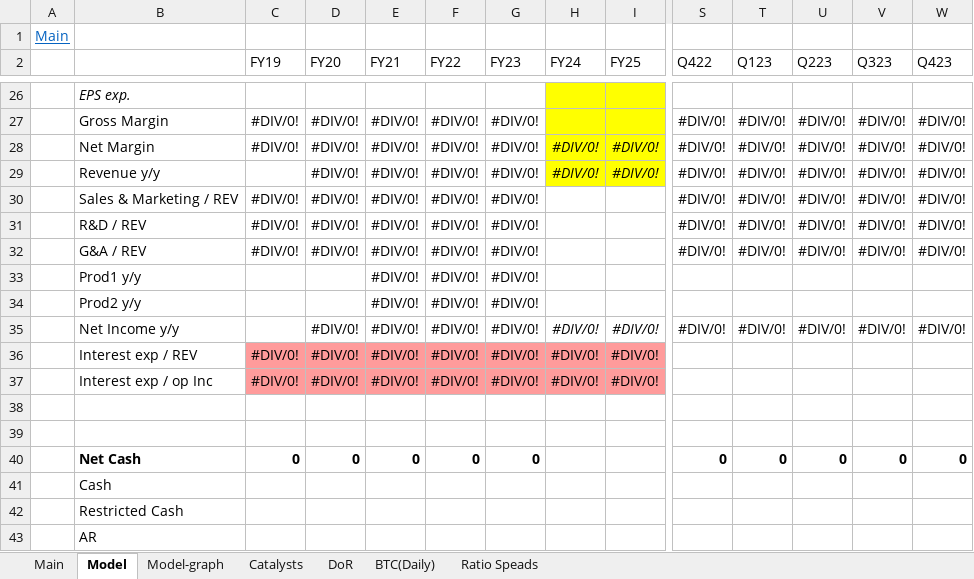
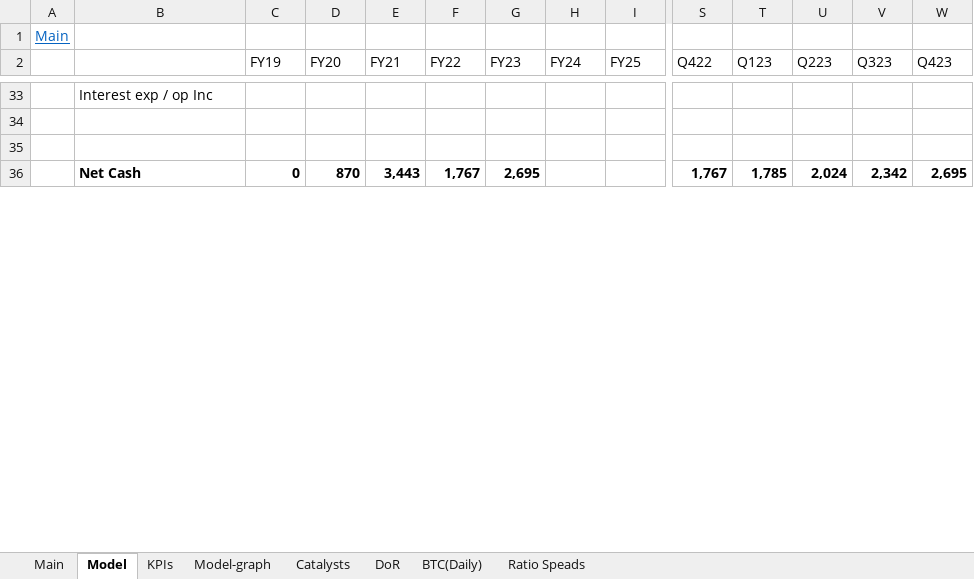
Before and after one commit to simonburghardt1/models, an Excel workbook: Crypto/COIN.xlsx, sheet Model, drawn as a sheet; only a part is shown, gaps mark what is left out; values as stored, in another font and other column widths than the file's, no borders; removed rows and columns are numbered as before the commit, all else as after; rows hold the shown columns only; the diff covers the shown part only; the diff names each change by its address in the sheet, - before the commit and + after, or states it on an @@ line.

Commit message:
coin

```diff
--- a/Crypto/COIN.xlsx (sheet Model)
+++ b/Crypto/COIN.xlsx (sheet Model)
+sheet tab: KPIs
-B33: EPS exp.
+B33: Interest exp / op Inc
-B33 italic: on
+B33 italic: off
-H33:I33 fill: #FFFF00
+H33:I33 fill: none
-row 27:  | Gross Margin | #DIV/0! | #DIV/0! | #DIV/0! | #DIV/0! | #DIV/0! |  |  | #DIV/0! | #DIV/0! | #DIV/0! | #DIV/0! | #DIV/0!
-row 28:  | Net Margin | #DIV/0! | #DIV/0! | #DIV/0! | #DIV/0! | #DIV/0! | #DIV/0! | #DIV/0! | #DIV/0! | #DIV/0! | #DIV/0! | #DIV/0! | #DIV/0!
-row 29:  | Revenue y/y |  | #DIV/0! | #DIV/0! | #DIV/0! | #DIV/0! | #DIV/0! | #DIV/0! | #DIV/0! | #DIV/0! | #DIV/0! | #DIV/0! | #DIV/0!
-row 30:  | Sales & Marketing / REV | #DIV/0! | #DIV/0! | #DIV/0! | #DIV/0! | #DIV/0! |  |  | #DIV/0! | #DIV/0! | #DIV/0! | #DIV/0! | #DIV/0!
-row 31:  | R&D / REV | #DIV/0! | #DIV/0! | #DIV/0! | #DIV/0! | #DIV/0! |  |  | #DIV/0! | #DIV/0! | #DIV/0! | #DIV/0! | #DIV/0!
-row 32:  | G&A / REV | #DIV/0! | #DIV/0! | #DIV/0! | #DIV/0! | #DIV/0! |  |  | #DIV/0! | #DIV/0! | #DIV/0! | #DIV/0! | #DIV/0!
-row 33:  | Prod1 y/y |  |  | #DIV/0! | #DIV/0! | #DIV/0!
-row 34:  | Prod2 y/y |  |  | #DIV/0! | #DIV/0! | #DIV/0!
-row 35:  | Net Income y/y |  | #DIV/0! | #DIV/0! | #DIV/0! | #DIV/0! | #DIV/0! | #DIV/0! | #DIV/0! | #DIV/0! | #DIV/0! | #DIV/0! | #DIV/0!
-row 36:  | Interest exp / REV | #DIV/0! | #DIV/0! | #DIV/0! | #DIV/0! | #DIV/0! | #DIV/0! | #DIV/0!
-row 37:  | Interest exp / op Inc | #DIV/0! | #DIV/0! | #DIV/0! | #DIV/0! | #DIV/0! | #DIV/0! | #DIV/0!
-D36 (FY20): 0
+D36 (FY20): 870
-E36 (FY21): 0
+E36 (FY21): 3,443
-F36 (FY22): 0
+F36 (FY22): 1,767
-G36 (FY23): 0
+G36 (FY23): 2,695
-S36 (Q422): 0
+S36 (Q422): 1,767
-T36 (Q123): 0
+T36 (Q123): 1,785
-U36 (Q223): 0
+U36 (Q223): 2,024
-V36 (Q323): 0
+V36 (Q323): 2,342
-W36 (Q423): 0
+W36 (Q423): 2,695
-row 41:  | Cash
-row 42:  | Restricted Cash
-row 43:  | AR
```
Also changed, not shown: 61 added rows and 47 removed rows elsewhere in this sheet, sheet Main, formulas that keep their value, charts or pictures, x_template.xlsx.
